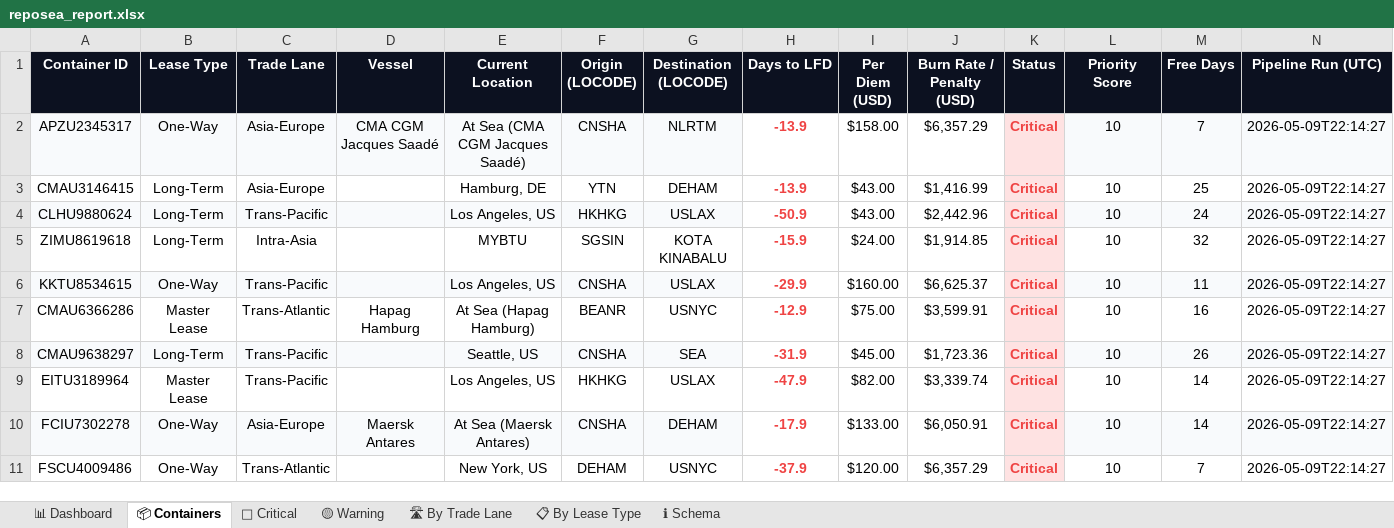
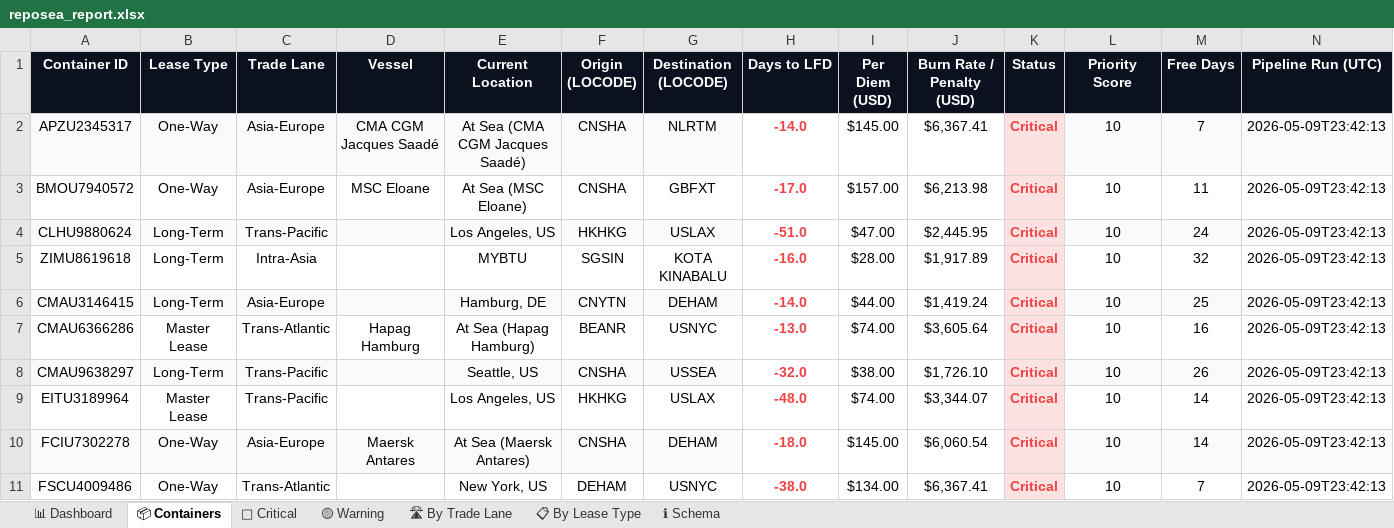
Before and after one commit to rahulmistry18/Reposea_container_optimizer, an Excel workbook: data/exports/reposea_report.xlsx, sheet 📦 Containers, drawn as a sheet; only a part is shown; values as stored, in another font and other column widths than the file's, no borders; table styles not drawn; removed rows and columns are numbered as before the commit, all else as after; the diff covers the shown part only; the diff names each change by its address in the sheet, - before the commit and + after, or states it on an @@ line.

Commit message:
chore(data): pipeline run 2026-05-09T15:42:14Z [skip ci]

```diff
--- a/data/exports/reposea_report.xlsx (sheet 📦 Containers)
+++ b/data/exports/reposea_report.xlsx (sheet 📦 Containers)
-H2 (Days to LFD): -13.9
+H2 (Days to LFD): -14.0
-I2 (Per Diem (USD)): $158.00
+I2 (Per Diem (USD)): $145.00
-J2 (Burn Rate / Penalty (USD)): $6,357.29
+J2 (Burn Rate / Penalty (USD)): $6,367.41
-N2 (Pipeline Run (UTC)): 2026-05-09T22:14:27
+N2 (Pipeline Run (UTC)): 2026-05-09T23:42:13
-row 3: CMAU3146415 | Long-Term | Asia-Europe |  | Hamburg, DE | YTN | DEHAM | -13.9 | $43.00 | $1,416.99 | Critical | 10 | 25 | 2026-05-09T22:14:27
+row 3: BMOU7940572 | One-Way | Asia-Europe | MSC Eloane | At Sea (MSC Eloane) | CNSHA | GBFXT | -17.0 | $157.00 | $6,213.98 | Critical | 10 | 11 | 2026-05-09T23:42:13
-H4 (Days to LFD): -50.9
+H4 (Days to LFD): -51.0
-I4 (Per Diem (USD)): $43.00
+I4 (Per Diem (USD)): $47.00
-J4 (Burn Rate / Penalty (USD)): $2,442.96
+J4 (Burn Rate / Penalty (USD)): $2,445.95
-N4:N5 (Pipeline Run (UTC)): 2026-05-09T22:14:27
+N4:N5 (Pipeline Run (UTC)): 2026-05-09T23:42:13
-H5 (Days to LFD): -15.9
+H5 (Days to LFD): -16.0
-I5 (Per Diem (USD)): $24.00
+I5 (Per Diem (USD)): $28.00
-J5 (Burn Rate / Penalty (USD)): $1,914.85
+J5 (Burn Rate / Penalty (USD)): $1,917.89
-row 6: KKTU8534615 | One-Way | Trans-Pacific |  | Los Angeles, US | CNSHA | USLAX | -29.9 | $160.00 | $6,625.37 | Critical | 10 | 11 | 2026-05-09T22:14:27
+row 6: CMAU3146415 | Long-Term | Asia-Europe |  | Hamburg, DE | CNYTN | DEHAM | -14.0 | $44.00 | $1,419.24 | Critical | 10 | 25 | 2026-05-09T23:42:13
-H7 (Days to LFD): -12.9
+H7 (Days to LFD): -13.0
-I7 (Per Diem (USD)): $75.00
+I7 (Per Diem (USD)): $74.00
-J7 (Burn Rate / Penalty (USD)): $3,599.91
+J7 (Burn Rate / Penalty (USD)): $3,605.64
-N7:N11 (Pipeline Run (UTC)): 2026-05-09T22:14:27
+N7:N11 (Pipeline Run (UTC)): 2026-05-09T23:42:13
-G8 (Destination (LOCODE)): SEA
+G8 (Destination (LOCODE)): USSEA
-H8 (Days to LFD): -31.9
+H8 (Days to LFD): -32.0
-I8 (Per Diem (USD)): $45.00
+I8 (Per Diem (USD)): $38.00
-J8 (Burn Rate / Penalty (USD)): $1,723.36
+J8 (Burn Rate / Penalty (USD)): $1,726.10
-H9 (Days to LFD): -47.9
+H9 (Days to LFD): -48.0
-I9 (Per Diem (USD)): $82.00
+I9 (Per Diem (USD)): $74.00
-J9 (Burn Rate / Penalty (USD)): $3,339.74
+J9 (Burn Rate / Penalty (USD)): $3,344.07
-H10 (Days to LFD): -17.9
+H10 (Days to LFD): -18.0
-I10 (Per Diem (USD)): $133.00
+I10 (Per Diem (USD)): $145.00
-J10 (Burn Rate / Penalty (USD)): $6,050.91
+J10 (Burn Rate / Penalty (USD)): $6,060.54
-H11 (Days to LFD): -37.9
+H11 (Days to LFD): -38.0
-I11 (Per Diem (USD)): $120.00
+I11 (Per Diem (USD)): $134.00
-J11 (Burn Rate / Penalty (USD)): $6,357.29
+J11 (Burn Rate / Penalty (USD)): $6,367.41
```
Also changed, not shown: 8 added rows, 8 removed rows, 73 edited cells and cell formats elsewhere in this sheet, sheet 🔴 Critical, sheet 🛣 By Trade Lane, sheet 📊 Dashboard, sheet 📋 By Lease Type, 7 other files.
